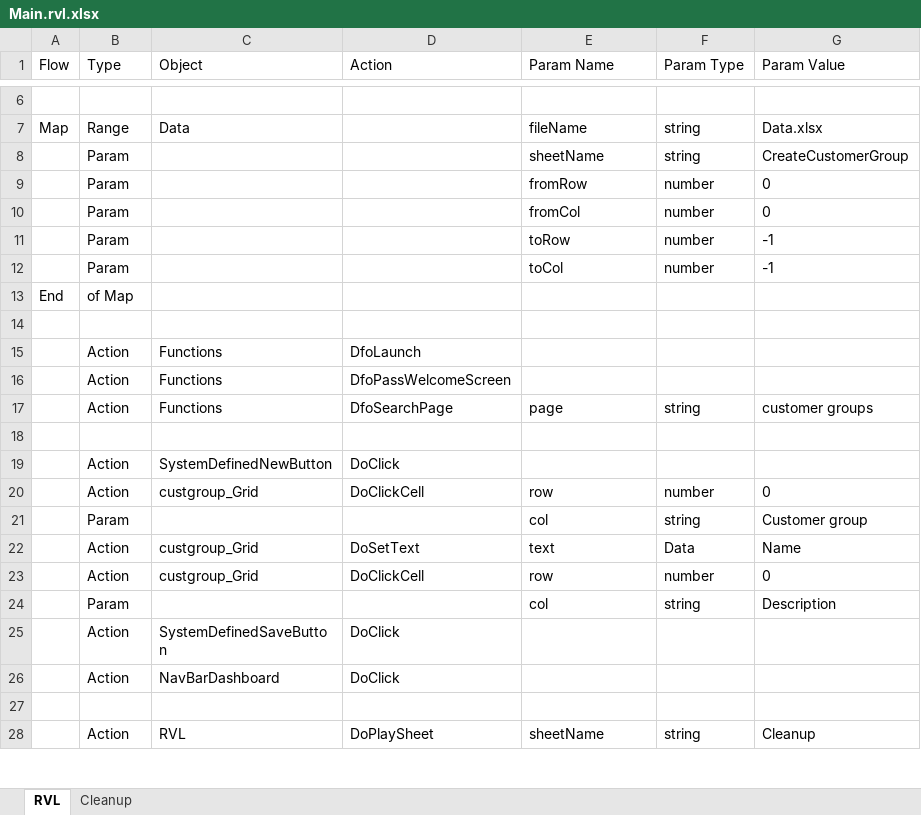
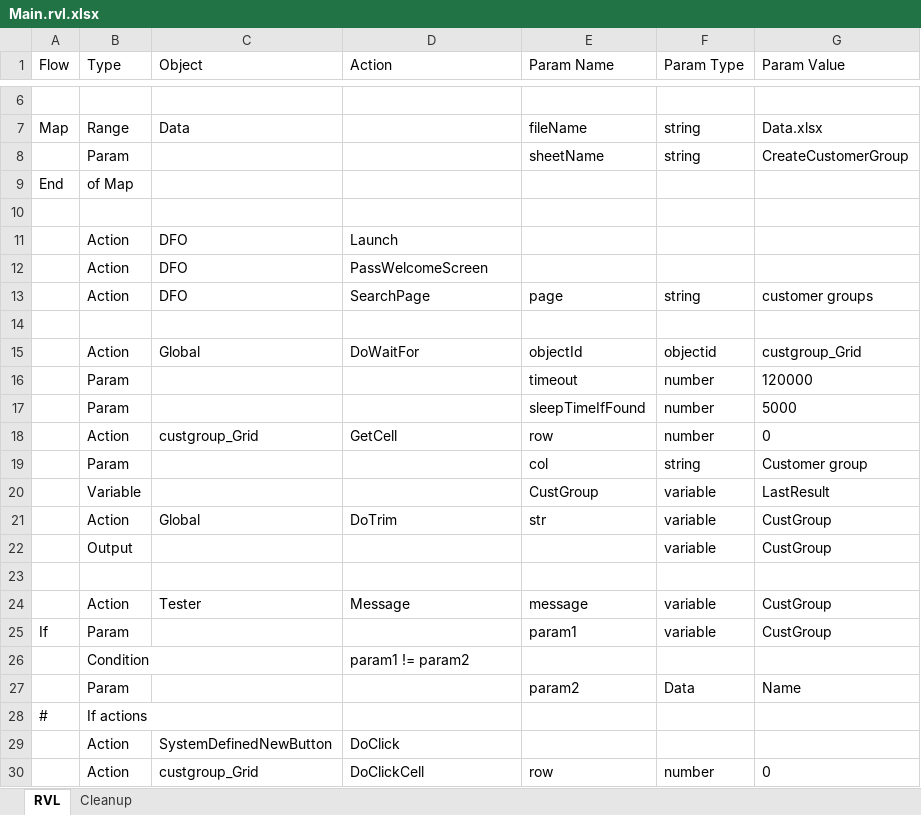
Before and after one commit to Inflectra/rapise-dynamics365-fo, an Excel workbook: TC_CreateCustomerGroup/Main.rvl.xlsx, sheet RVL, drawn as a sheet; only a part is shown, gaps mark what is left out; the shorter side is filled out with more unchanged rows; values as stored, in another font and other column widths than the file's, no borders; removed rows and columns are numbered as before the commit, all else as after; the diff covers the shown part only; the diff names each change by its address in the sheet, - before the commit and + after, or states it on an @@ line.

```diff
--- a/TC_CreateCustomerGroup/Main.rvl.xlsx (sheet RVL)
+++ b/TC_CreateCustomerGroup/Main.rvl.xlsx (sheet RVL)
-row 9:  | Param |  |  | fromRow | number | 0
-row 10:  | Param |  |  | fromCol | number | 0
-row 11:  | Param |  |  | toRow | number | -1
-row 12:  | Param |  |  | toCol | number | -1
-row 15:  | Action | Functions | DfoLaunch
+row 11:  | Action | DFO | Launch
-C12:C13 (Object): Functions
+C12:C13 (Object): DFO
-D12 (Action): DfoPassWelcomeScreen
+D12 (Action): PassWelcomeScreen
-D13 (Action): DfoSearchPage
+D13 (Action): SearchPage
+row 15:  | Action | Global | DoWaitFor | objectId | objectid | custgroup_Grid
+row 16:  | Param |  |  | timeout | number | 120000
+row 17:  | Param |  |  | sleepTimeIfFound | number | 5000
+row 18:  | Action | custgroup_Grid | GetCell | row | number | 0
+row 19:  | Param |  |  | col | string | Customer group
+row 20:  | Variable |  |  | CustGroup | variable | LastResult
+row 21:  | Action | Global | DoTrim | str | variable | CustGroup
+row 22:  | Output |  |  |  | variable | CustGroup
+row 23: (empty)
+row 24:  | Action | Tester | Message | message | variable | CustGroup
+row 25: If | Param |  |  | param1 | variable | CustGroup
+row 26:  | Condition |  | param1 != param2
+row 27:  | Param |  |  | param2 | Data | Name
+row 28: # | If actions
```
Also changed, not shown: 2 added rows and 1 removed row elsewhere in this sheet, TC_CreateNewCustomer/Main.rvl.xlsx, TC_NewPurchaseOrder/Main.rvl.xlsx, 15 other files.
